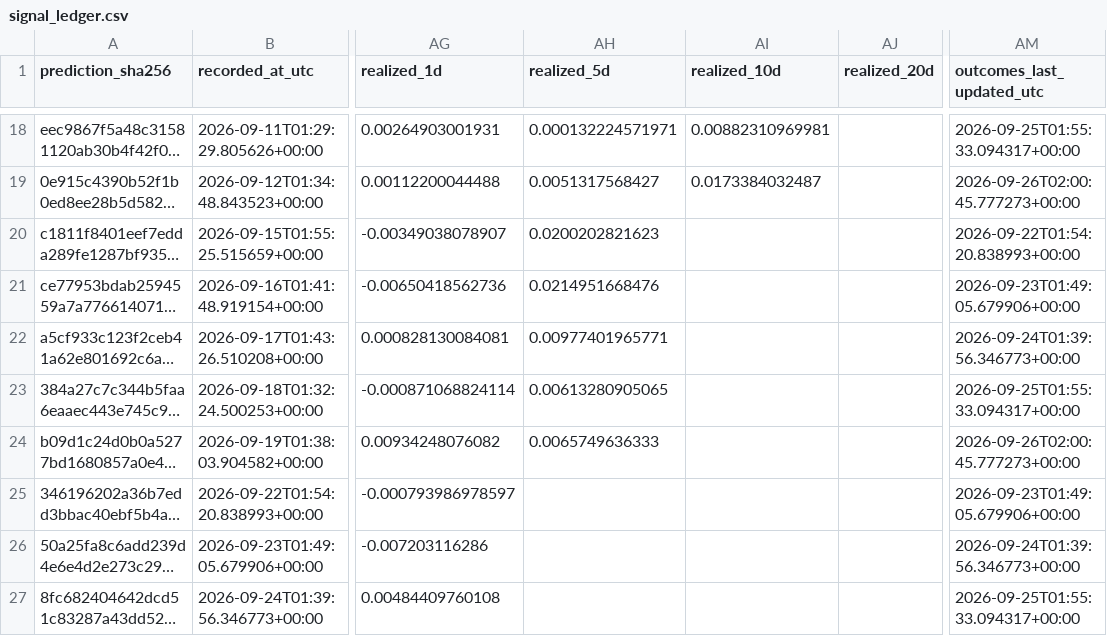
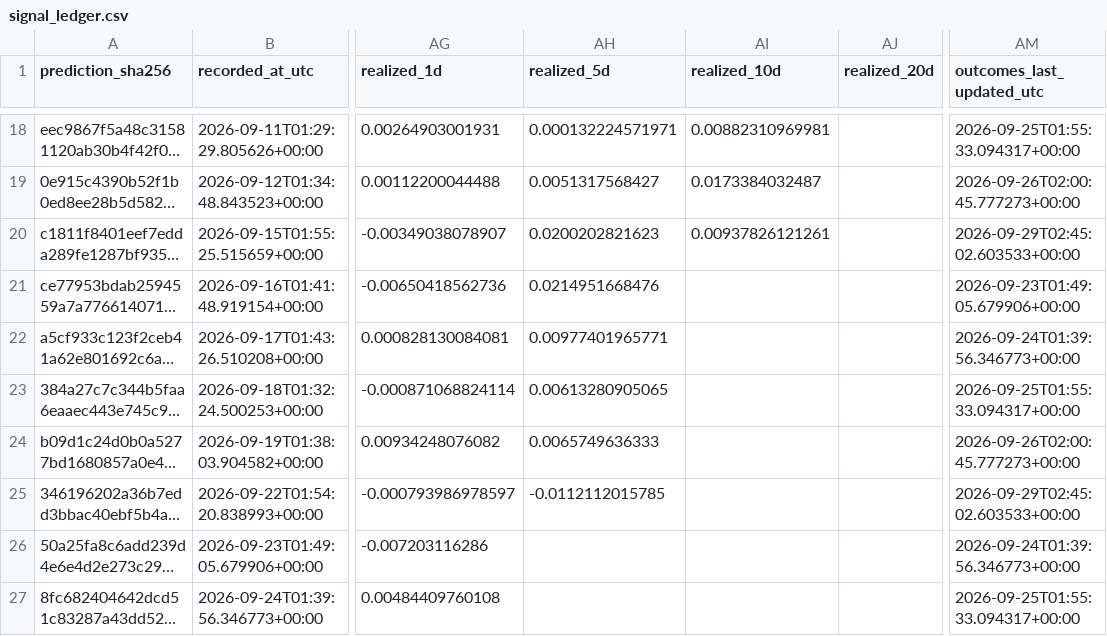
Before and after one commit to george962/FearGreedIndex, a CSV file: data/signal_ledger.csv, drawn as a sheet; only a part is shown, gaps mark what is left out; long unchanged cells end in …; the diff covers the shown part only; the diff names each change by its address in the sheet, - before the commit and + after, or states it on an @@ line.

```diff
--- a/data/signal_ledger.csv
+++ b/data/signal_ledger.csv
-AI20 (realized_10d): (empty)
+AI20 (realized_10d): 0.00937826121261
-AM20 (outcomes_last_updated_utc): 2026-09-22T01:54:20.838993+00:00
+AM20 (outcomes_last_updated_utc): 2026-09-29T02:45:02.603533+00:00
-AH25 (realized_5d): (empty)
+AH25 (realized_5d): -0.0112112015785
-AM25 (outcomes_last_updated_utc): 2026-09-23T01:49:05.679906+00:00
+AM25 (outcomes_last_updated_utc): 2026-09-29T02:45:02.603533+00:00
```
Also changed, not shown: 1 added row and 7 edited cells elsewhere in this file, data/fear_greed_spx_daily.csv, data/spx_daily.csv.
